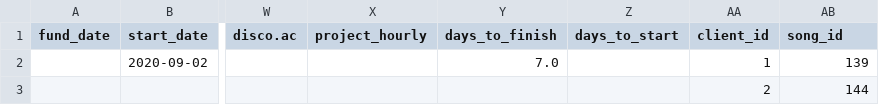
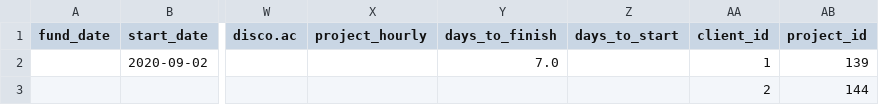
Before and after one commit to awkwardarm/Portfolio-Projects, a CSV file: Client Analysis/project_hours_scaled.csv, drawn as a sheet; only a part is shown, gaps mark what is left out; the diff names each change by its address in the sheet, - before the commit and + after, or states it on an @@ line.

```diff
--- a/Client Analysis/project_hours_scaled.csv
+++ b/Client Analysis/project_hours_scaled.csv
-AB1: song_id
+AB1: project_id
```
Also changed, not shown: 10 other files.
